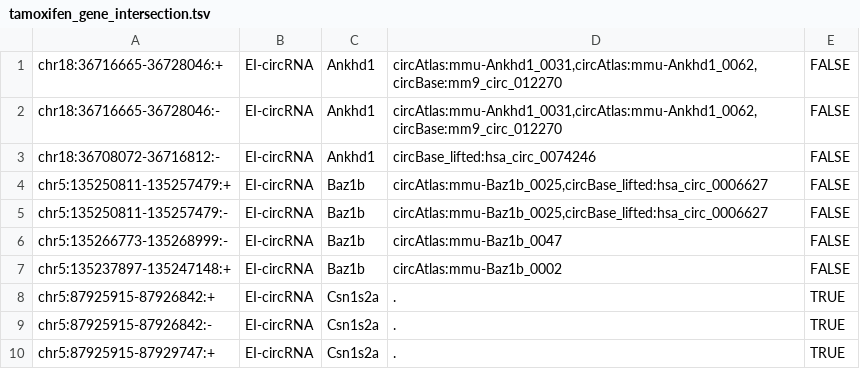
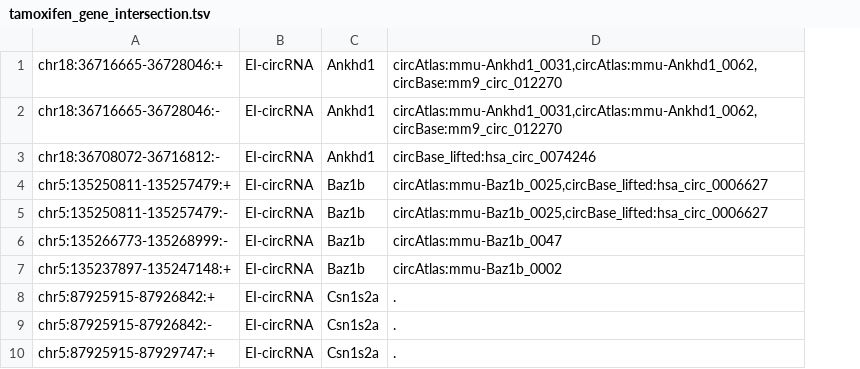
Before and after one commit to nictru/bsc-thesis, a TSV file: chapters/4_results_and_discussion/figures/dea/tamoxifen_gene_intersection.tsv, drawn as a sheet; only a part is shown; the diff names each change by its address in the sheet, - before the commit and + after, or states it on an @@ line.

Commit message:
Update DEA intersection analysis

```diff
--- a/chapters/4_results_and_discussion/figures/dea/tamoxifen_gene_intersection.tsv
+++ b/chapters/4_results_and_discussion/figures/dea/tamoxifen_gene_intersection.tsv
-column E, rows 1-10: FALSE | FALSE | FALSE | FALSE | FALSE | FALSE | FALSE | TRUE | TRUE | TRUE
```
Also changed, not shown: chapters/4_results_and_discussion/figures/dea/letrozole_circ_intersection.tsv, chapters/4_results_and_discussion/figures/dea/letrozole_gene_intersection.tsv, 2 other files.
